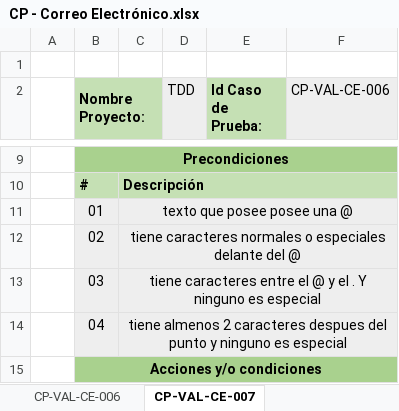
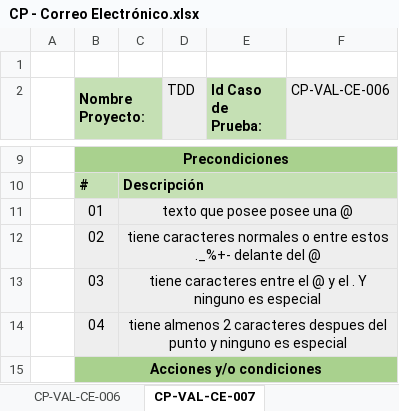
Before and after one commit to Adripy/TDD-ACB-JGA, an Excel workbook: docs/CasosPrueba - Validación/CP - Correo Electrónico.xlsx, sheet CP-VAL-CE-007, drawn as a sheet; only a part is shown, gaps mark what is left out; values as stored, in another font and other column widths than the file's, no borders; conditional formats not drawn; the diff names each change by its address in the sheet, - before the commit and + after, or states it on an @@ line.

```diff
--- a/docs/CasosPrueba - Validación/CP - Correo Electrónico.xlsx (sheet CP-VAL-CE-007)
+++ b/docs/CasosPrueba - Validación/CP - Correo Electrónico.xlsx (sheet CP-VAL-CE-007)
-C12: …normales o especiales delante del…
+C12: …normales o entre estos ._%+- delante del…
```
Also changed, not shown: 1 other file.
